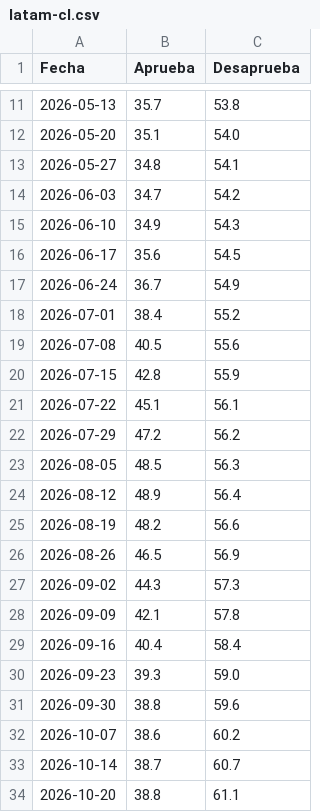
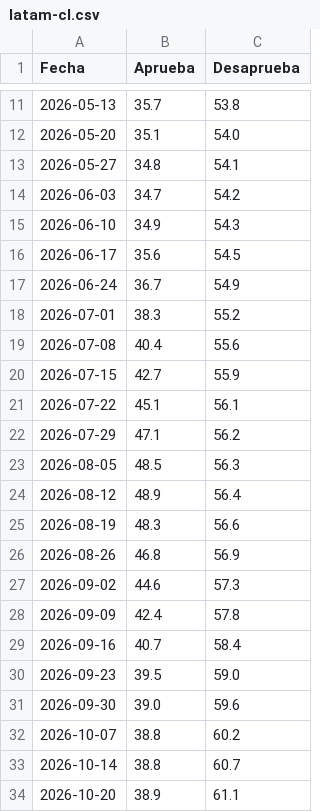
Before and after one commit to franciscolivero/ArgentinaPoliticalMonitor, a CSV file: charts_data/latam-cl.csv, drawn as a sheet; only a part is shown, gaps mark what is left out.

```diff
--- a/charts_data/latam-cl.csv
+++ b/charts_data/latam-cl.csv
@@ -17,18 +17,18 @@ Fecha,Aprueba,Desaprueba
 2026-06-24,36.7,54.9
-2026-07-01,38.4,55.2
-2026-07-08,40.5,55.6
-2026-07-15,42.8,55.9
+2026-07-01,38.3,55.2
+2026-07-08,40.4,55.6
+2026-07-15,42.7,55.9
 2026-07-22,45.1,56.1
-2026-07-29,47.2,56.2
+2026-07-29,47.1,56.2
 2026-08-05,48.5,56.3
 2026-08-12,48.9,56.4
-2026-08-19,48.2,56.6
-2026-08-26,46.5,56.9
-2026-09-02,44.3,57.3
-2026-09-09,42.1,57.8
-2026-09-16,40.4,58.4
-2026-09-23,39.3,59.0
-2026-09-30,38.8,59.6
-2026-10-07,38.6,60.2
-2026-10-14,38.7,60.7
-2026-10-20,38.8,61.1
+2026-08-19,48.3,56.6
+2026-08-26,46.8,56.9
+2026-09-02,44.6,57.3
+2026-09-09,42.4,57.8
+2026-09-16,40.7,58.4
+2026-09-23,39.5,59.0
+2026-09-30,39.0,59.6
+2026-10-07,38.8,60.2
+2026-10-14,38.8,60.7
+2026-10-20,38.9,61.1
```
Also changed, not shown: charts_data/latam-bo.csv, charts_data/latam-br.csv, 7 other files.
